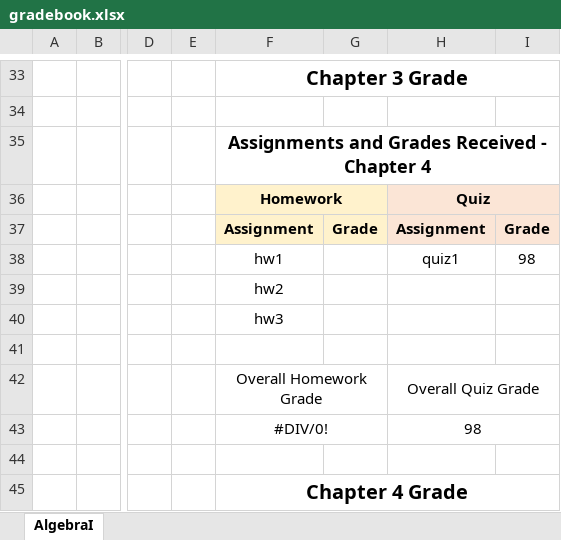
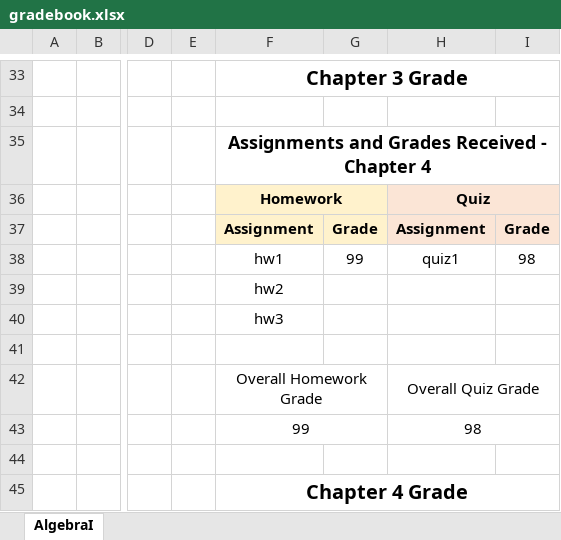
Before and after one commit to HagenFritz/math_tutoring, an Excel workbook: algebraI/gradebook.xlsx, sheet AlgebraI, drawn as a sheet; only a part is shown, gaps mark what is left out; values as stored, in another font and other column widths than the file's, no borders; the diff names each change by its address in the sheet, - before the commit and + after, or states it on an @@ line.

Commit message:
added first hw grade

```diff
--- a/algebraI/gradebook.xlsx (sheet AlgebraI)
+++ b/algebraI/gradebook.xlsx (sheet AlgebraI)
-G38: (empty)
+G38: 99
-F43: #DIV/0!
+F43: 99
```
